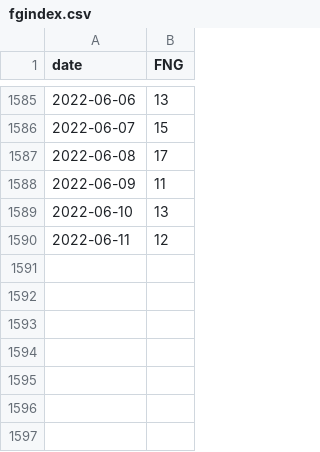
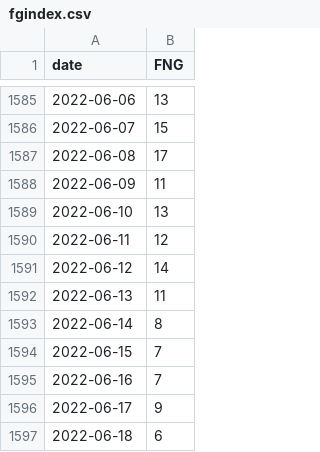
Before and after one commit to willbillionquant/messages, a CSV file: fgindex.csv, drawn as a sheet; only a part is shown, gaps mark what is left out.

Commit message:
Update fgindex.csv

```diff
--- a/fgindex.csv
+++ b/fgindex.csv
@@ -1590 +1590,8 @@ date,FNG
 2022-06-11,12
+2022-06-12,14
+2022-06-13,11
+2022-06-14,8
+2022-06-15,7
+2022-06-16,7
+2022-06-17,9
+2022-06-18,6
```
